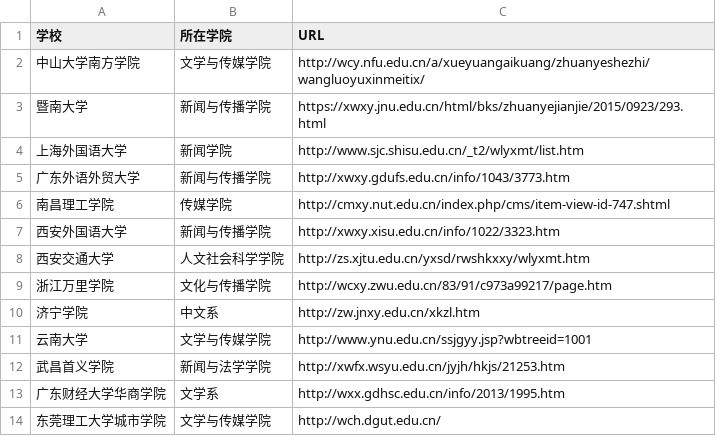
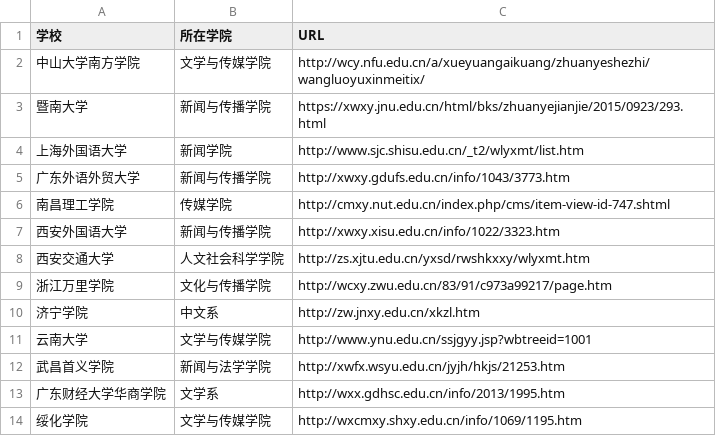
Before and after one commit to WuxueNewmedia/list_newmedia_undergraduate_CN, a TSV file: list.tsv, drawn as a sheet.

Commit message:
增加
增加学校

```diff
--- a/list.tsv
+++ b/list.tsv
@@ -13,2 +13,2 @@
 广东财经大学华商学院	文学系	http://wxx.gdhsc.edu.cn/info/2013/1995.htm
-东莞理工大学城市学院	文学与传媒学院	http://wch.dgut.edu.cn/
+绥化学院	文学与传媒学院	http://wxcmxy.shxy.edu.cn/info/1069/1195.htm
```
